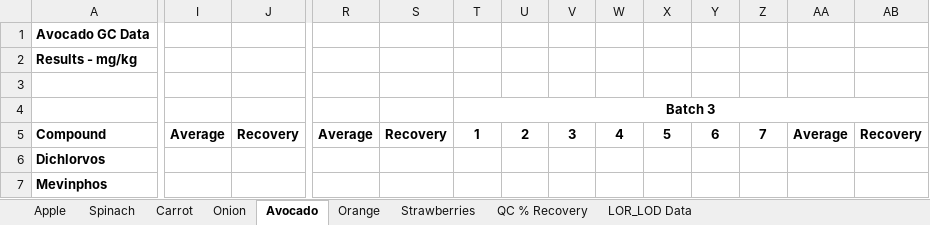
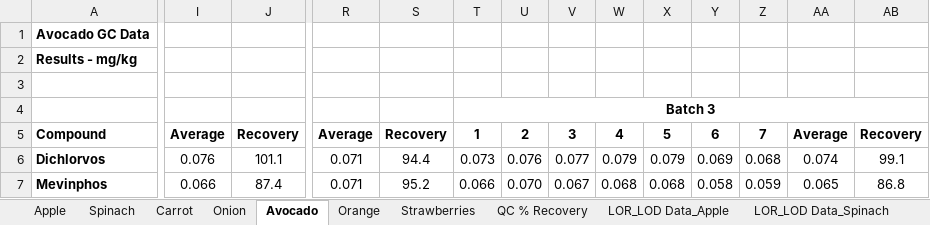
Before and after one commit to LeeKennedy/C6-Pesticide-Validation, an Excel workbook: data/GCMSMS Validation Data.xlsx, sheet Avocado, drawn as a sheet; only a part is shown, gaps mark what is left out; values as stored, in another font and other column widths than the file's, no borders; the diff covers the shown part only; the diff names each change by its address in the sheet, - before the commit and + after, or states it on an @@ line.

Commit message:
Data update

```diff
--- a/data/GCMSMS Validation Data.xlsx (sheet Avocado)
+++ b/data/GCMSMS Validation Data.xlsx (sheet Avocado)
-sheet tab: LOR_LOD Data
+sheet tab: LOR_LOD Data_Apple
+sheet tab: LOR_LOD Data_Spinach
-I6: (empty)
+I6: 0.076
-J6: (empty)
+J6: 101.1
-R6:R7: (empty)
+R6:R7: 0.071
-S6: (empty)
+S6: 94.4
-T6: (empty)
+T6: 0.073
-U6: (empty)
+U6: 0.076
-V6: (empty)
+V6: 0.077
-W6: (empty)
+W6: 0.079
-X6: (empty)
+X6: 0.079
-Y6: (empty)
+Y6: 0.069
-Z6: (empty)
+Z6: 0.068
-AA6: (empty)
+AA6: 0.074
-AB6: (empty)
+AB6: 99.1
-I7: (empty)
+I7: 0.066
-J7: (empty)
+J7: 87.4
-S7: (empty)
+S7: 95.2
-T7: (empty)
+T7: 0.066
-U7: (empty)
+U7: 0.070
-V7: (empty)
+V7: 0.067
-W7: (empty)
+W7: 0.068
-X7: (empty)
+X7: 0.068
-Y7: (empty)
+Y7: 0.058
-Z7: (empty)
+Z7: 0.059
-AA7: (empty)
+AA7: 0.065
-AB7: (empty)
+AB7: 86.8
```
Also changed, not shown: 1526 edited cells and cell formats elsewhere in this sheet, sheet Spinach, sheet QC % Recovery, 1 other file.
